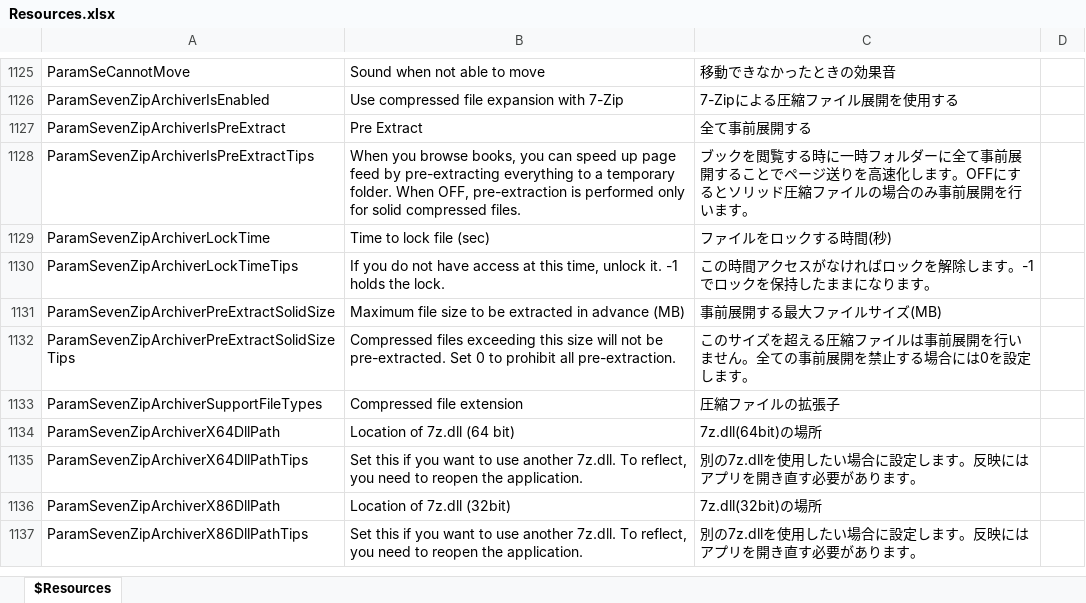
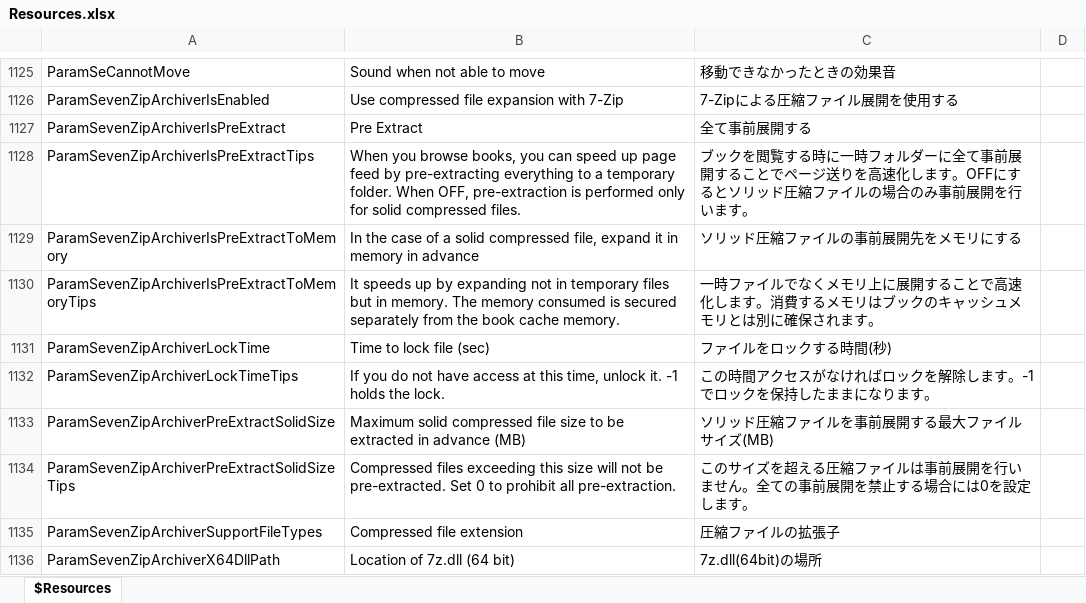
Before and after one commit to karma-sun/neeview, an Excel workbook: Language/Resources.xlsx, sheet $Resources, drawn as a sheet; only a part is shown, gaps mark what is left out; the shorter side is filled out with more unchanged rows; values as stored, in another font and other column widths than the file's, no borders; addresses are those after the commit; the diff names each change by its address in the sheet, - before the commit and + after, or states it on an @@ line.

```diff
--- a/Language/Resources.xlsx (sheet $Resources)
+++ b/Language/Resources.xlsx (sheet $Resources)
+row 1129: ParamSevenZipArchiverIsPreExtractToMemory | In the case of a solid compressed file, expand it in memory in advance | ソリッド圧縮ファイルの事前展開先をメモリにする
+row 1130: ParamSevenZipArchiverIsPreExtractToMemoryTips | It speeds up by expanding not in temporary files but in memory. The memory consumed is secured separately from the book cache memory. | 一時ファイルでなくメモリ上に展開することで高速化します。消費するメモリはブックのキャッシュメモリとは別に確保されます。
-B1133: Maximum file size…
+B1133: Maximum solid compressed file size…
-C1133: 事前展開する最大ファイルサイズ(MB)
+C1133: ソリッド圧縮ファイルを事前展開する最大ファイルサイズ(MB)
```
Also changed, not shown: 13 other files.
